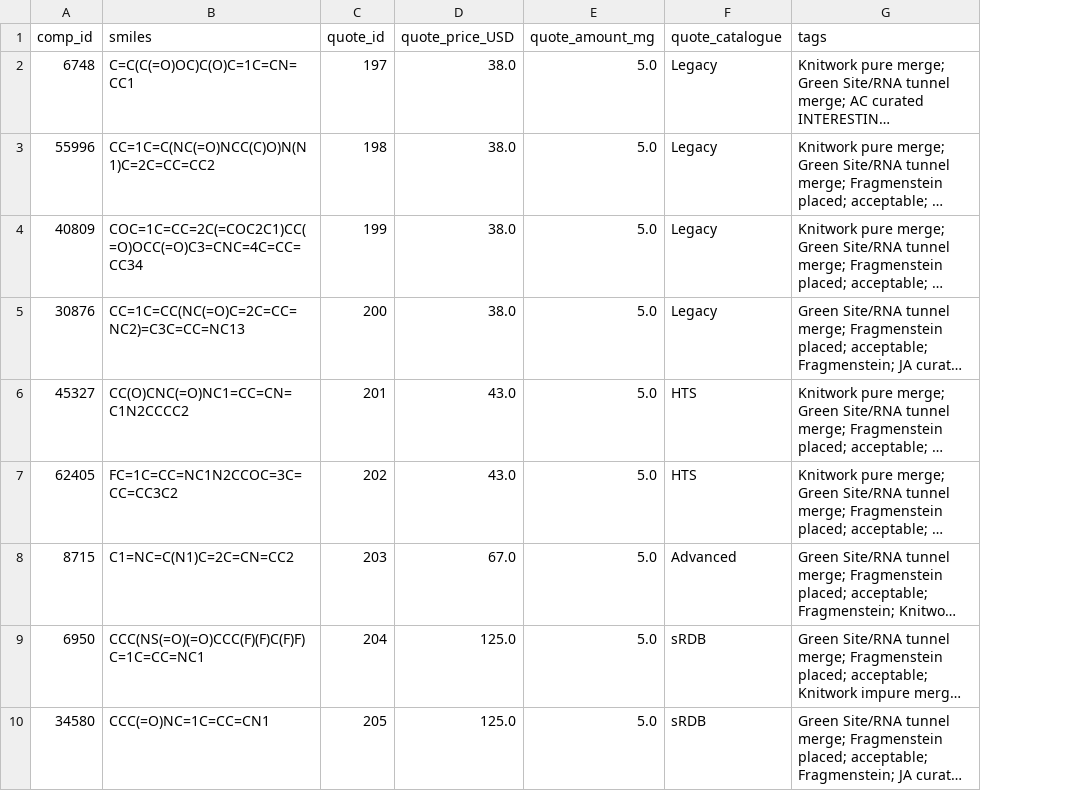
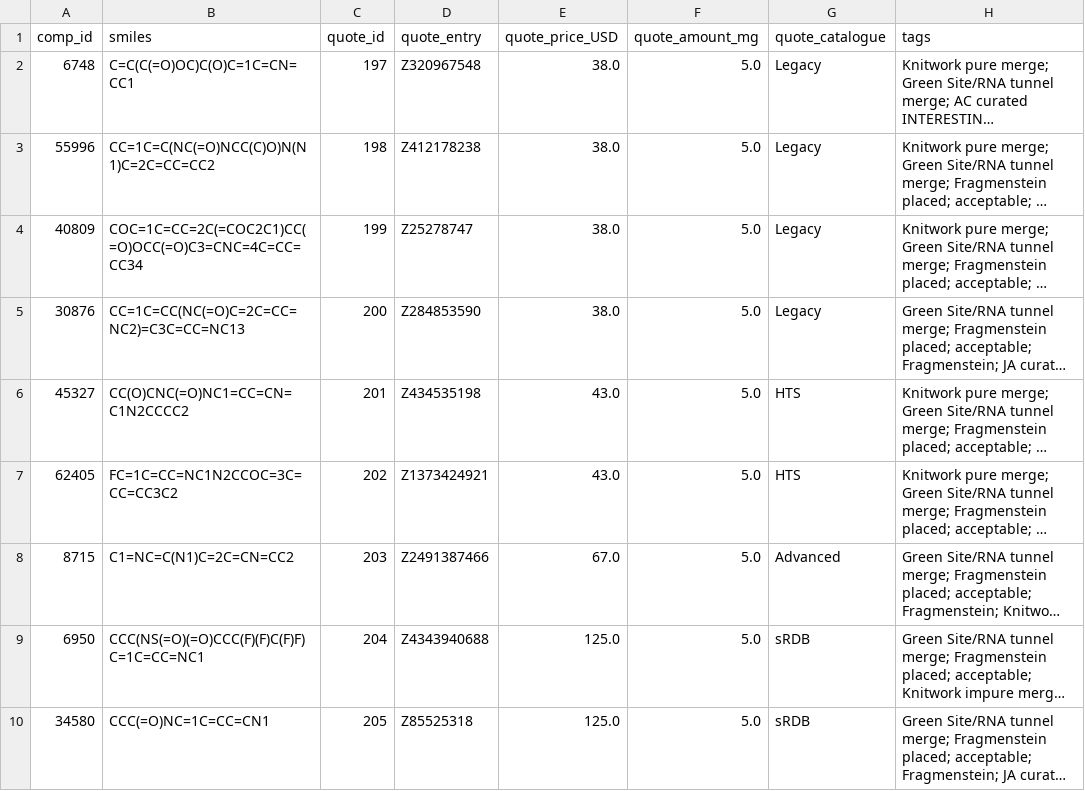
Before and after one commit to mwinokan/RdRp_FFF, a CSV file: quotes/DF_curated_and_manual_and_AC_curated_annotated.csv, drawn as a sheet; only a part is shown; long unchanged cells end in …; the diff names each change by its address in the sheet, - before the commit and + after, or states it on an @@ line.

Commit message:
extra cols

```diff
--- a/quotes/DF_curated_and_manual_and_AC_curated_annotated.csv
+++ b/quotes/DF_curated_and_manual_and_AC_curated_annotated.csv
+column D (quote_entry), rows 2-10: Z320967548 | Z412178238 | Z25278747 | Z284853590 | Z434535198 | Z1373424921 | Z2491387466 | Z4343940688 | Z85525318
```
